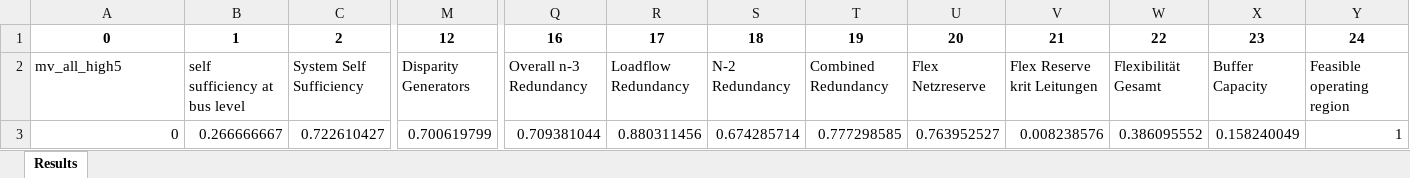
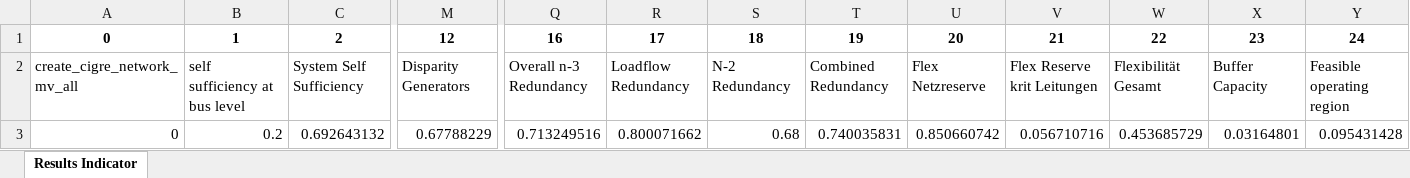
Before and after one commit to TarMinyathur/Resilienz_Quantification, an Excel workbook: dfinalresults.xlsx, sheet Results Indicator, drawn as a sheet; only a part is shown, gaps mark what is left out; values as stored, in another font and other column widths than the file's, no borders; the diff names each change by its address in the sheet, - before the commit and + after, or states it on an @@ line.

```diff
--- a/dfinalresults.xlsx (sheet Results Indicator)
+++ b/dfinalresults.xlsx (sheet Results Indicator)
-sheet tab: Results
+sheet tab: Results Indicator
-A2: mv_all_high5
+A2: create_cigre_network_mv_all
-B3: 0.266666667
+B3: 0.2
-C3: 0.722610427
+C3: 0.692643132
-M3: 0.700619799
+M3: 0.67788229
-Q3: 0.709381044
+Q3: 0.713249516
-R3: 0.880311456
+R3: 0.800071662
-S3: 0.674285714
+S3: 0.68
-T3: 0.777298585
+T3: 0.740035831
-U3: 0.763952527
+U3: 0.850660742
-V3: 0.008238576
+V3: 0.056710716
-W3: 0.386095552
+W3: 0.453685729
-X3: 0.158240049
+X3: 0.03164801
-Y3: 1
+Y3: 0.095431428
```
Also changed, not shown: dfresultsscenario.xlsx, 3 other files.
